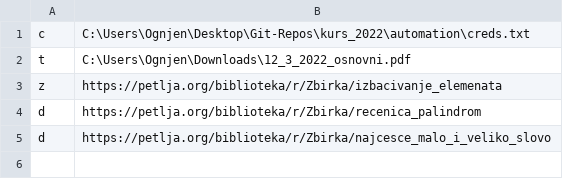
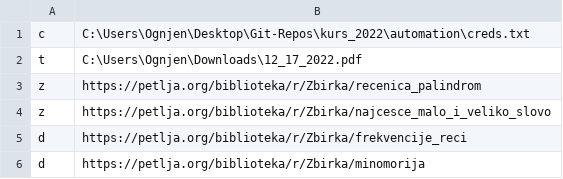
Before and after one commit to oneskovic/kurs_2022, a CSV file: automation/task.csv, drawn as a sheet.

```diff
--- a/automation/task.csv
+++ b/automation/task.csv
@@ -1,5 +1,6 @@
 c, C:\Users\Ognjen\Desktop\Git-Repos\kurs_2022\automation\creds.txt
-t, C:\Users\Ognjen\Downloads\12_3_2022_osnovni.pdf
-z, https://petlja.org/biblioteka/r/Zbirka/izbacivanje_elemenata
-d, https://petlja.org/biblioteka/r/Zbirka/recenica_palindrom
-d, https://petlja.org/biblioteka/r/Zbirka/najcesce_malo_i_veliko_slovo
+t, C:\Users\Ognjen\Downloads\12_17_2022.pdf
+z, https://petlja.org/biblioteka/r/Zbirka/recenica_palindrom
+z, https://petlja.org/biblioteka/r/Zbirka/najcesce_malo_i_veliko_slovo
+d, https://petlja.org/biblioteka/r/Zbirka/frekvencije_reci
+d, https://petlja.org/biblioteka/r/Zbirka/minomorija
```
Also changed, not shown: 4 other files.
